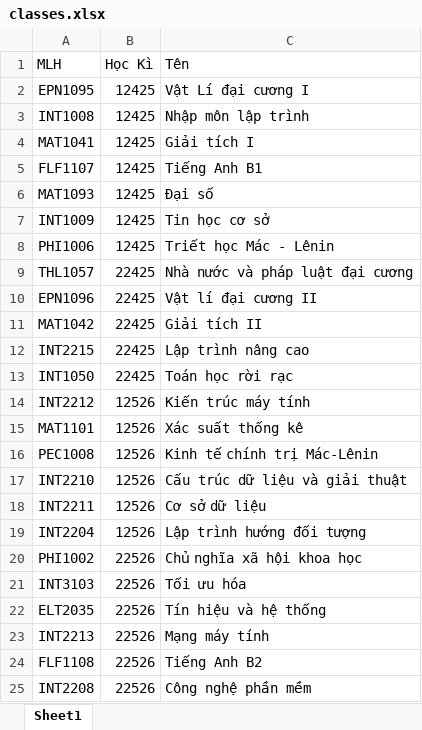
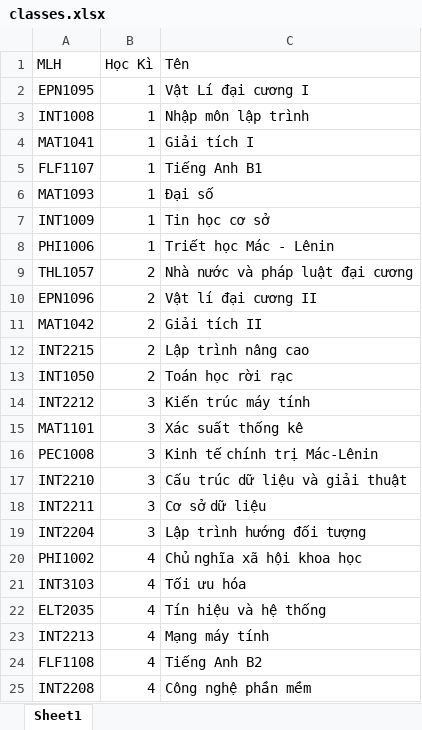
Before and after one commit to TienManh-Manilife/Student_Score_Analyzer, an Excel workbook: resources/database/classes.xlsx, sheet Sheet1, drawn as a sheet; values as stored, in another font and other column widths than the file's, no borders; table styles not drawn; the diff names each change by its address in the sheet, - before the commit and + after, or states it on an @@ line.

```diff
--- a/resources/database/classes.xlsx (sheet Sheet1)
+++ b/resources/database/classes.xlsx (sheet Sheet1)
-B2:B8 (Học Kì): 12425
+B2:B8 (Học Kì): 1
-B9:B13 (Học Kì): 22425
+B9:B13 (Học Kì): 2
-B14:B19 (Học Kì): 12526
+B14:B19 (Học Kì): 3
-B20:B25 (Học Kì): 22526
+B20:B25 (Học Kì): 4
```
Also changed, not shown: resources/database/scores.xlsx, 16 other files.
